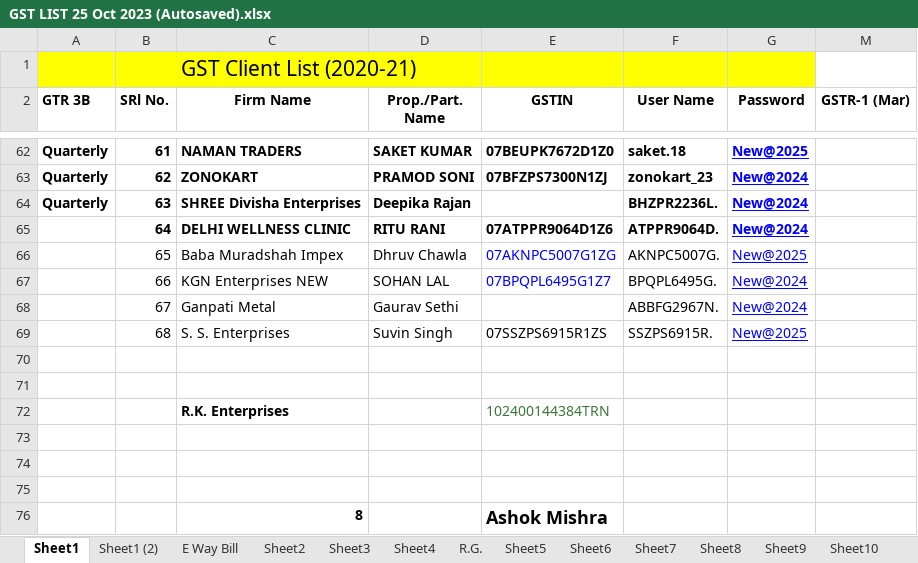
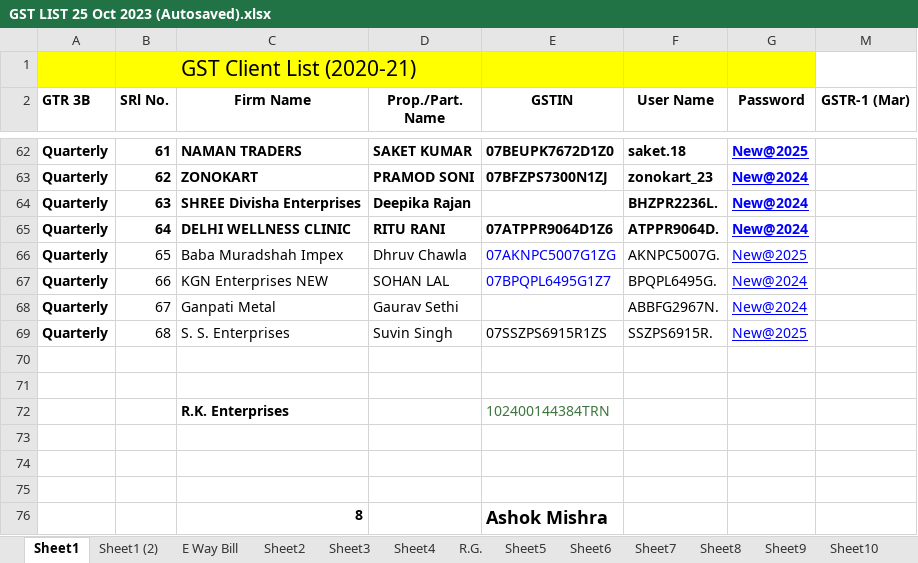
Before and after one commit to gstdelhi/busydata, an Excel workbook: GST LIST 25 Oct 2023 (Autosaved).xlsx, sheet Sheet1, drawn as a sheet; only a part is shown, gaps mark what is left out; values as stored, in another font and other column widths than the file's, no borders; the diff names each change by its address in the sheet, - before the commit and + after, or states it on an @@ line.

Commit message:
Sujit - updated excel with quartely field.

```diff
--- a/GST LIST 25 Oct 2023 (Autosaved).xlsx (sheet Sheet1)
+++ b/GST LIST 25 Oct 2023 (Autosaved).xlsx (sheet Sheet1)
-A65:A69 (GTR 3B): (empty)
+A65:A69 (GTR 3B): Quarterly
```
